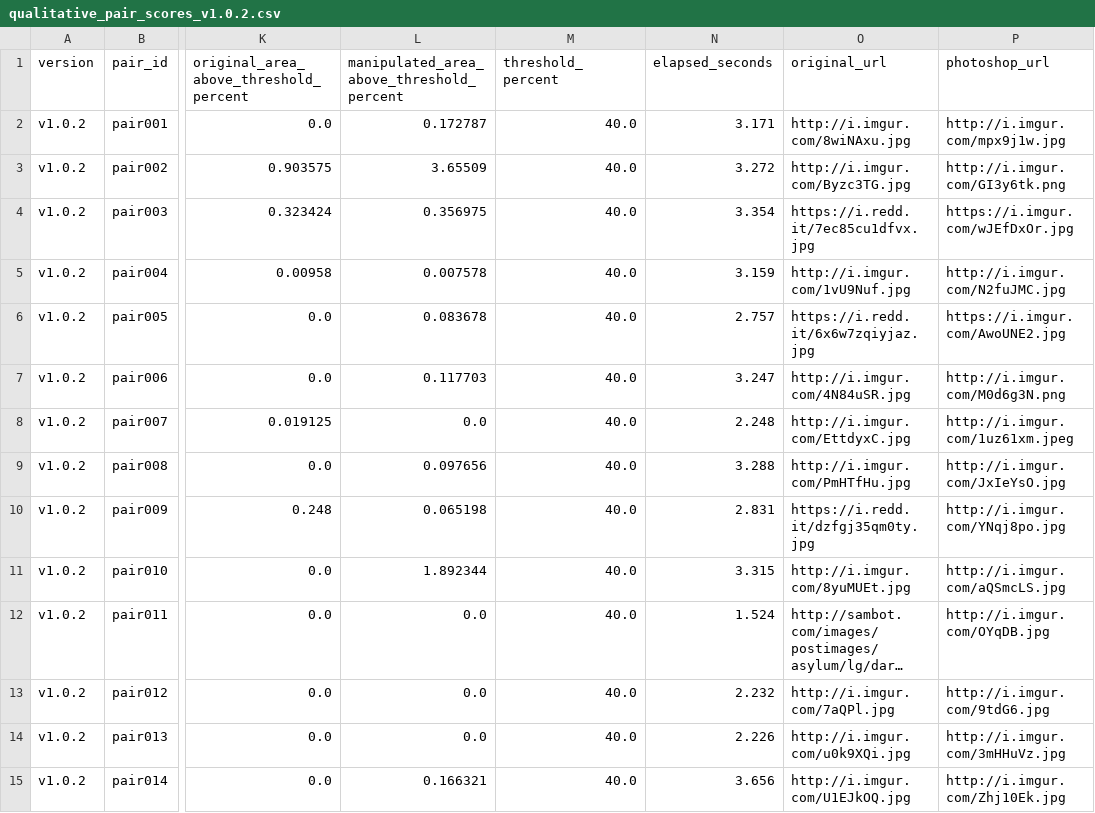
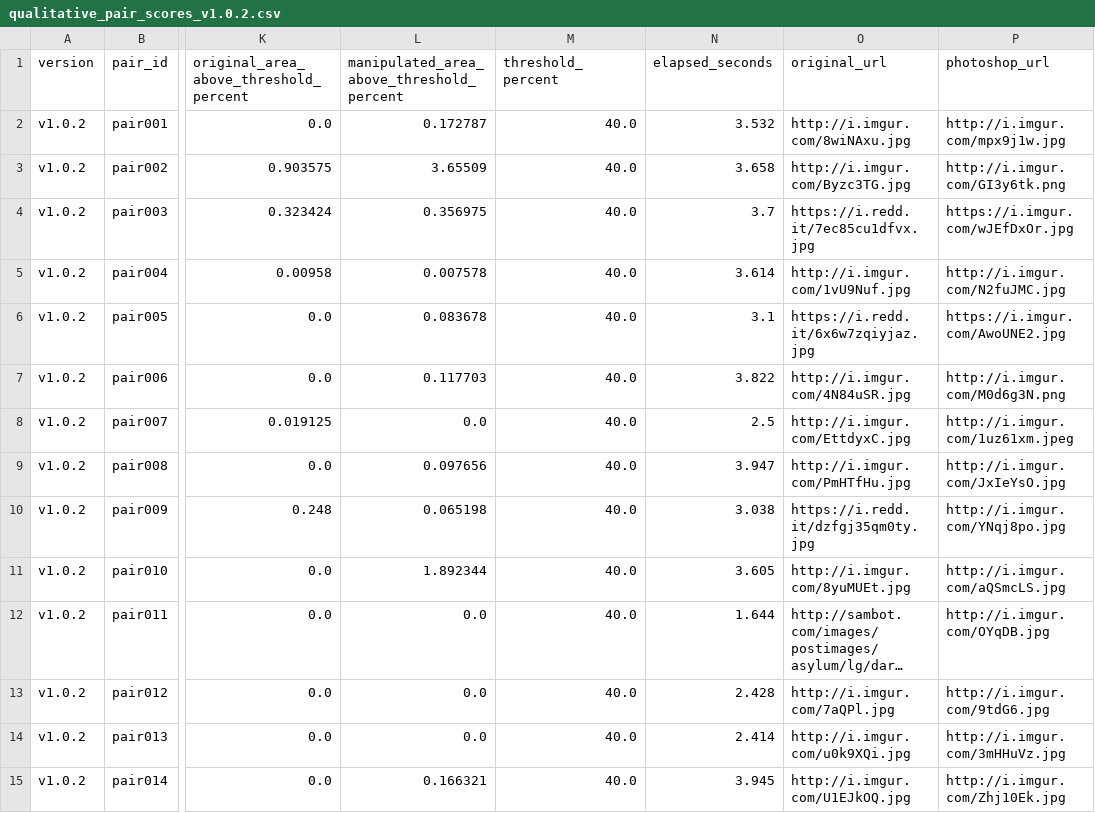
Before and after one commit to Panuwat-ta/project, a CSV file: spreadsheets/qualitative/qualitative_pair_scores_v1.0.2.csv, drawn as a sheet; only a part is shown, gaps mark what is left out; long unchanged cells end in …; the diff covers the shown part only; the diff names each change by its address in the sheet, - before the commit and + after, or states it on an @@ line.

```diff
--- a/spreadsheets/qualitative/qualitative_pair_scores_v1.0.2.csv
+++ b/spreadsheets/qualitative/qualitative_pair_scores_v1.0.2.csv
-N2 (elapsed_seconds): 3.171
+N2 (elapsed_seconds): 3.532
-N3 (elapsed_seconds): 3.272
+N3 (elapsed_seconds): 3.658
-N4 (elapsed_seconds): 3.354
+N4 (elapsed_seconds): 3.7
-N5 (elapsed_seconds): 3.159
+N5 (elapsed_seconds): 3.614
-N6 (elapsed_seconds): 2.757
+N6 (elapsed_seconds): 3.1
-N7 (elapsed_seconds): 3.247
+N7 (elapsed_seconds): 3.822
-N8 (elapsed_seconds): 2.248
+N8 (elapsed_seconds): 2.5
-N9 (elapsed_seconds): 3.288
+N9 (elapsed_seconds): 3.947
-N10 (elapsed_seconds): 2.831
+N10 (elapsed_seconds): 3.038
-N11 (elapsed_seconds): 3.315
+N11 (elapsed_seconds): 3.605
-N12 (elapsed_seconds): 1.524
+N12 (elapsed_seconds): 1.644
-N13 (elapsed_seconds): 2.232
+N13 (elapsed_seconds): 2.428
-N14 (elapsed_seconds): 2.226
+N14 (elapsed_seconds): 2.414
-N15 (elapsed_seconds): 3.656
+N15 (elapsed_seconds): 3.945
```
Also changed, not shown: 16 edited cells elsewhere in this file, spreadsheets/qualitative/qualitative_pair_scores_v1.0.5.csv, spreadsheets/qualitative/qualitative_pair_scores_v1.0.6.csv, 16 other files.
